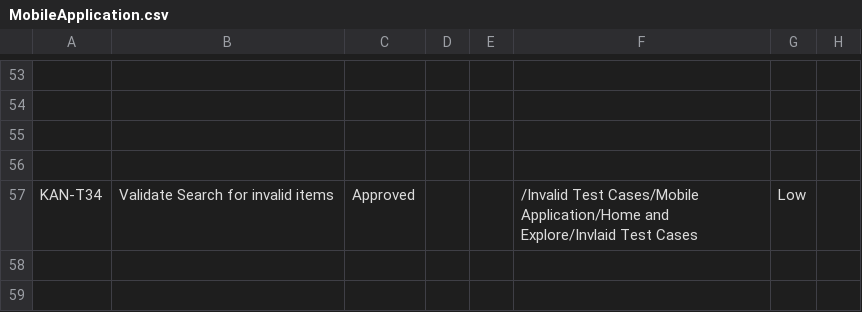
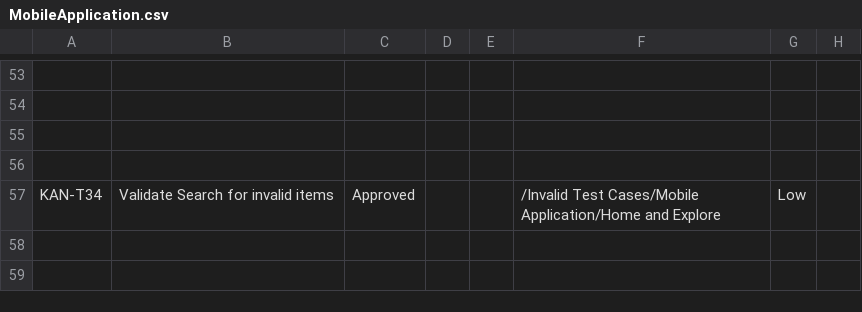
Before and after one commit to FatemaAhmedKhalil/GazaraGroceryStore, a CSV file: Invalid Test Cases/MobileApplication.csv, drawn as a sheet; only a part is shown, gaps mark what is left out; the diff names each change by its address in the sheet, - before the commit and + after, or states it on an @@ line.

```diff
--- a/Invalid Test Cases/MobileApplication.csv
+++ b/Invalid Test Cases/MobileApplication.csv
-F57: …Application/Home and Explore/Invlaid Test Cases
+F57: …Application/Home and Explore
```
Also changed, not shown: Valid Test Cases/WebSite.csv.
